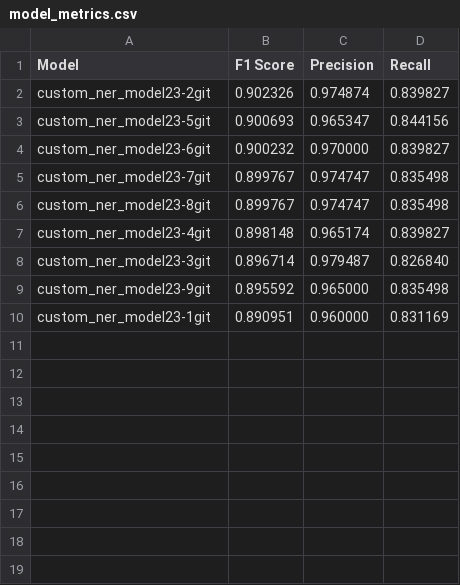
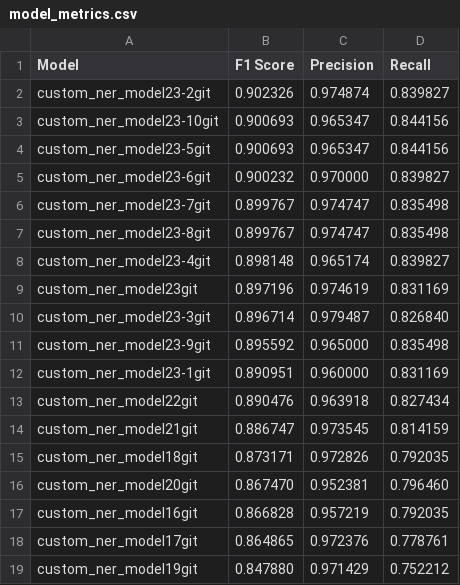
Before and after one commit to NHLOCAL/Singles-Sorter, a CSV file: machine-learn/model_metrics.csv, drawn as a sheet; the diff names each change by its address in the sheet, - before the commit and + after, or states it on an @@ line.

```diff
--- a/machine-learn/model_metrics.csv
+++ b/machine-learn/model_metrics.csv
+row 3: custom_ner_model23-10git | 0.900693 | 0.965347 | 0.844156
+row 9: custom_ner_model23git | 0.897196 | 0.974619 | 0.831169
+row 13: custom_ner_model22git | 0.890476 | 0.963918 | 0.827434
+row 14: custom_ner_model21git | 0.886747 | 0.973545 | 0.814159
+row 15: custom_ner_model18git | 0.873171 | 0.972826 | 0.792035
+row 16: custom_ner_model20git | 0.867470 | 0.952381 | 0.796460
+row 17: custom_ner_model16git | 0.866828 | 0.957219 | 0.792035
+row 18: custom_ner_model17git | 0.864865 | 0.972376 | 0.778761
+row 19: custom_ner_model19git | 0.847880 | 0.971429 | 0.752212
```
Also changed, not shown: 15 other files.
